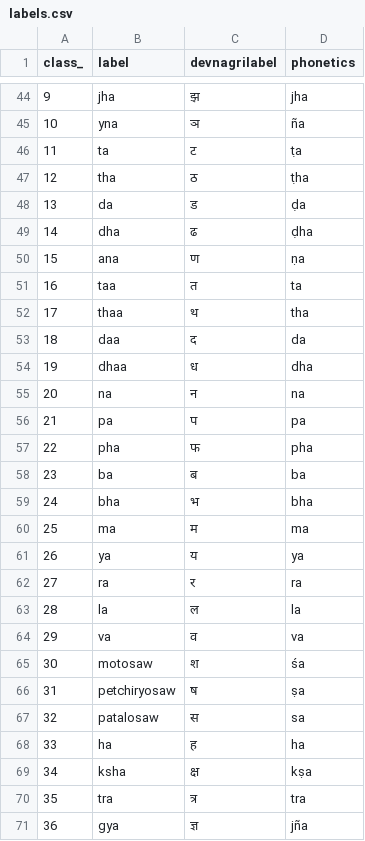
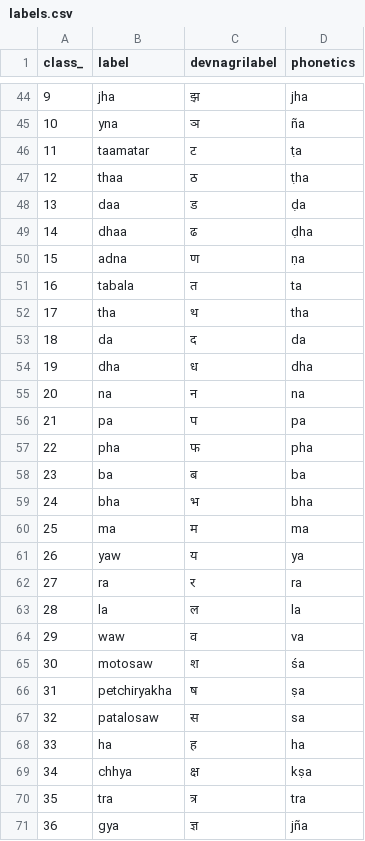
Before and after one commit to rashikrishna/DevnagriOCR, a CSV file: labels.csv, drawn as a sheet; only a part is shown, gaps mark what is left out; the diff names each change by its address in the sheet, - before the commit and + after, or states it on an @@ line.

Commit message:
Updated Devnagri labels

```diff
--- a/labels.csv
+++ b/labels.csv
-B46 (label): ta
+B46 (label): taamatar
-B47 (label): tha
+B47 (label): thaa
-B48 (label): da
+B48 (label): daa
-B49 (label): dha
+B49 (label): dhaa
-B50 (label): ana
+B50 (label): adna
-B51 (label): taa
+B51 (label): tabala
-B52 (label): thaa
+B52 (label): tha
-B53 (label): daa
+B53 (label): da
-B54 (label): dhaa
+B54 (label): dha
-B61 (label): ya
+B61 (label): yaw
-B64 (label): va
+B64 (label): waw
-B66 (label): petchiryosaw
+B66 (label): petchiryakha
-B69 (label): ksha
+B69 (label): chhya
```
